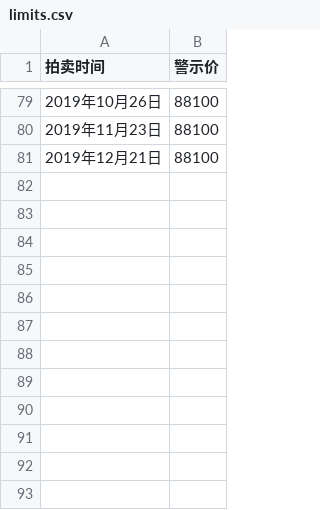
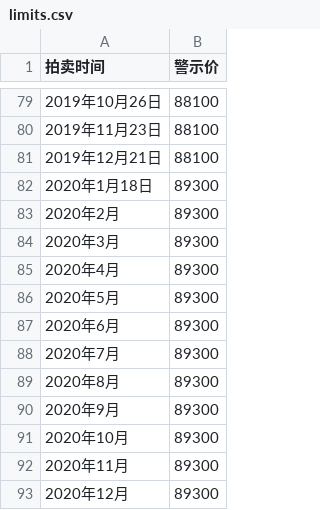
Before and after one commit to pallxk/hupai-data, a CSV file: limits/limits.csv, drawn as a sheet; only a part is shown, gaps mark what is left out; the diff names each change by its address in the sheet, - before the commit and + after, or states it on an @@ line.

```diff
--- a/limits/limits.csv
+++ b/limits/limits.csv
+row 82: 2020年1月18日 | 89300
+row 83: 2020年2月 | 89300
+row 84: 2020年3月 | 89300
+row 85: 2020年4月 | 89300
+row 86: 2020年5月 | 89300
+row 87: 2020年6月 | 89300
+row 88: 2020年7月 | 89300
+row 89: 2020年8月 | 89300
+row 90: 2020年9月 | 89300
+row 91: 2020年10月 | 89300
+row 92: 2020年11月 | 89300
+row 93: 2020年12月 | 89300
```
Also changed, not shown: 3 other files.
